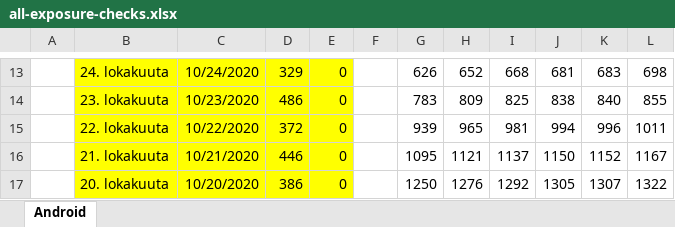
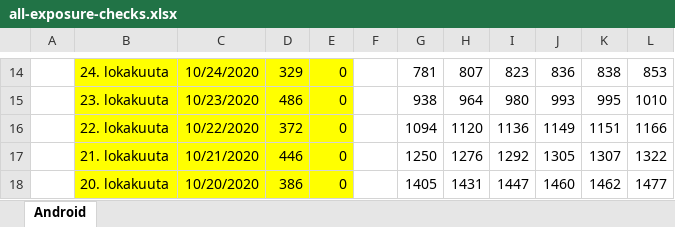
Before and after one commit to jussivirkkala/Excel, an Excel workbook: all-exposure-checks/all-exposure-checks.xlsx, sheet Android, drawn as a sheet; only a part is shown, gaps mark what is left out; values as stored, in another font and other column widths than the file's, no borders; charts and pictures not drawn; addresses are those after the commit; the diff covers the shown part only; the diff names each change by its address in the sheet, - before the commit and + after, or states it on an @@ line.

```diff
--- a/all-exposure-checks/all-exposure-checks.xlsx (sheet Android)
+++ b/all-exposure-checks/all-exposure-checks.xlsx (sheet Android)
-G14: 626
+G14: 781
-H14: 652
+H14: 807
-I14: 668
+I14: 823
-J14: 681
+J14: 836
-K14: 683
+K14: 838
-L14: 698
+L14: 853
-G15: 783
+G15: 938
-H15: 809
+H15: 964
-I15: 825
+I15: 980
-J15: 838
+J15: 993
-K15: 840
+K15: 995
-L15: 855
+L15: 1010
-G16: 939
+G16: 1094
-H16: 965
+H16: 1120
-I16: 981
+I16: 1136
-J16: 994
+J16: 1149
-K16: 996
+K16: 1151
-L16: 1011
+L16: 1166
-G17: 1095
+G17: 1250
-H17: 1121
+H17: 1276
-I17: 1137
+I17: 1292
-J17: 1150
+J17: 1305
-K17: 1152
+K17: 1307
-L17: 1167
+L17: 1322
-G18: 1250
+G18: 1405
-H18: 1276
+H18: 1431
-I18: 1292
+I18: 1447
-J18: 1305
+J18: 1460
-K18: 1307
+K18: 1462
-L18: 1322
+L18: 1477
```
Also changed, not shown: 2 added rows, 2 removed rows and 75 edited cells elsewhere in this sheet, formulas that keep their value, charts or pictures.
